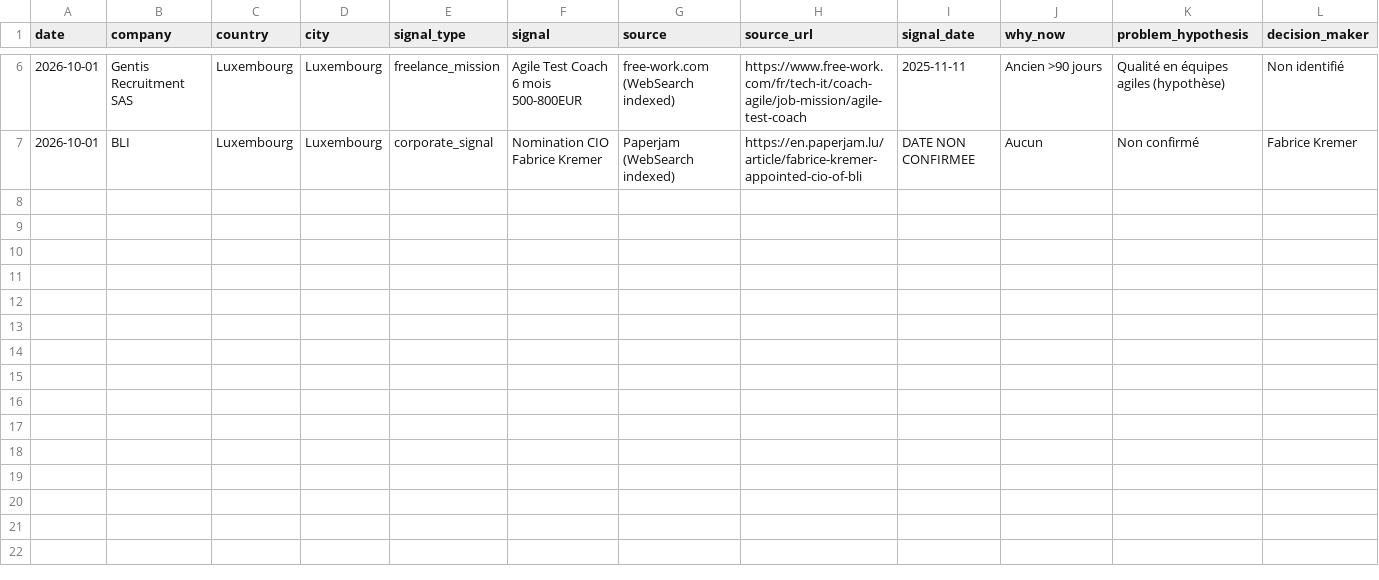
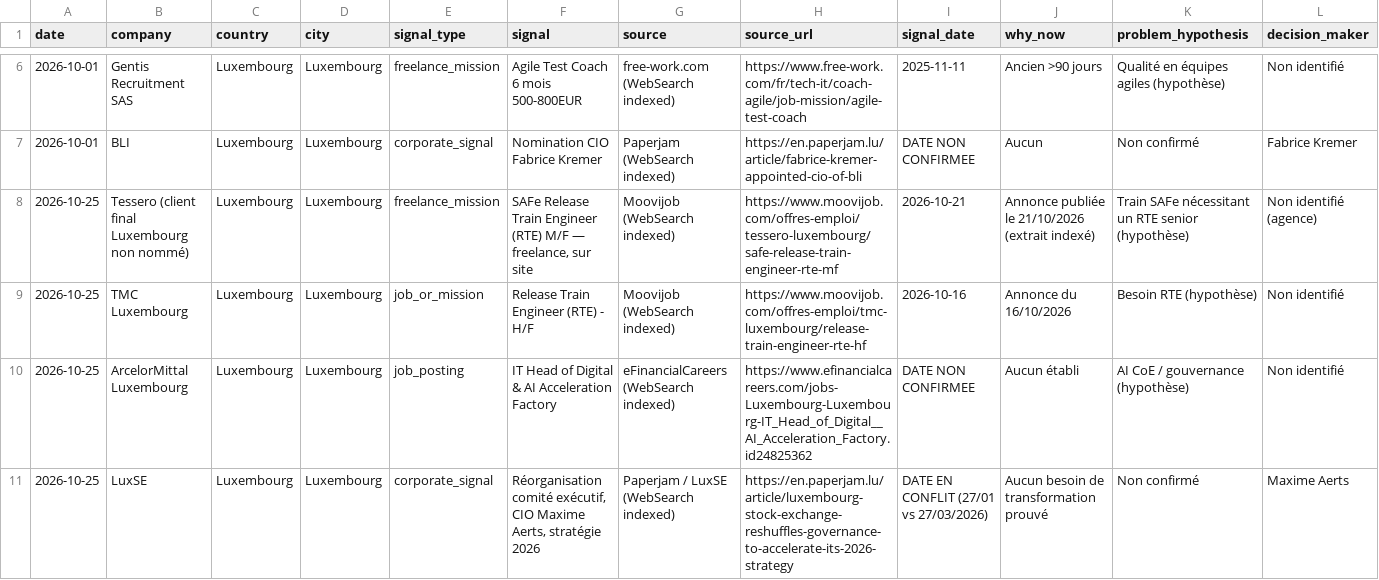
Before and after one commit to salimgomri/aigileBusinessHunter, a CSV file: prospects-history.csv, drawn as a sheet; only a part is shown, gaps mark what is left out; rows hold the shown columns only; the diff names each change by its address in the sheet, - before the commit and + after, or states it on an @@ line.

```diff
--- a/prospects-history.csv
+++ b/prospects-history.csv
+row 8: 2026-10-25 | Tessero (client final Luxembourg non nommé) | Luxembourg | Luxembourg | freelance_mission | SAFe Release Train Engineer (RTE) M/F — freelance, sur site | Moovijob (WebSearch indexed) | https://www.moovijob.com/offres-emploi/tessero-luxembourg/safe-release-train-engineer-rte-mf | 2026-10-21 | Annonce publiée le 21/10/2026 (extrait indexé) | Train SAFe nécessitant un RTE senior (hypothèse) | Non identifié (agence)
+row 9: 2026-10-25 | TMC Luxembourg | Luxembourg | Luxembourg | job_or_mission | Release Train Engineer (RTE) - H/F | Moovijob (WebSearch indexed) | https://www.moovijob.com/offres-emploi/tmc-luxembourg/release-train-engineer-rte-hf | 2026-10-16 | Annonce du 16/10/2026 | Besoin RTE (hypothèse) | Non identifié
+row 10: 2026-10-25 | ArcelorMittal Luxembourg | Luxembourg | Luxembourg | job_posting | IT Head of Digital & AI Acceleration Factory | eFinancialCareers (WebSearch indexed) | https://www.efinancialcareers.com/jobs-Luxembourg-Luxembourg-IT_Head_of_Digital__AI_Acceleration_Factory.id24825362 | DATE NON CONFIRMEE | Aucun établi | AI CoE / gouvernance (hypothèse) | Non identifié
+row 11: 2026-10-25 | LuxSE | Luxembourg | Luxembourg | corporate_signal | Réorganisation comité exécutif, CIO Maxime Aerts, stratégie 2026 | Paperjam / LuxSE (WebSearch indexed) | https://en.paperjam.lu/article/luxembourg-stock-exchange-reshuffles-governance-to-accelerate-its-2026-strategy | DATE EN CONFLIT (27/01 vs 27/03/2026) | Aucun besoin de transformation prouvé | Non confirmé | Maxime Aerts
```
Also changed, not shown: 2 other files.
